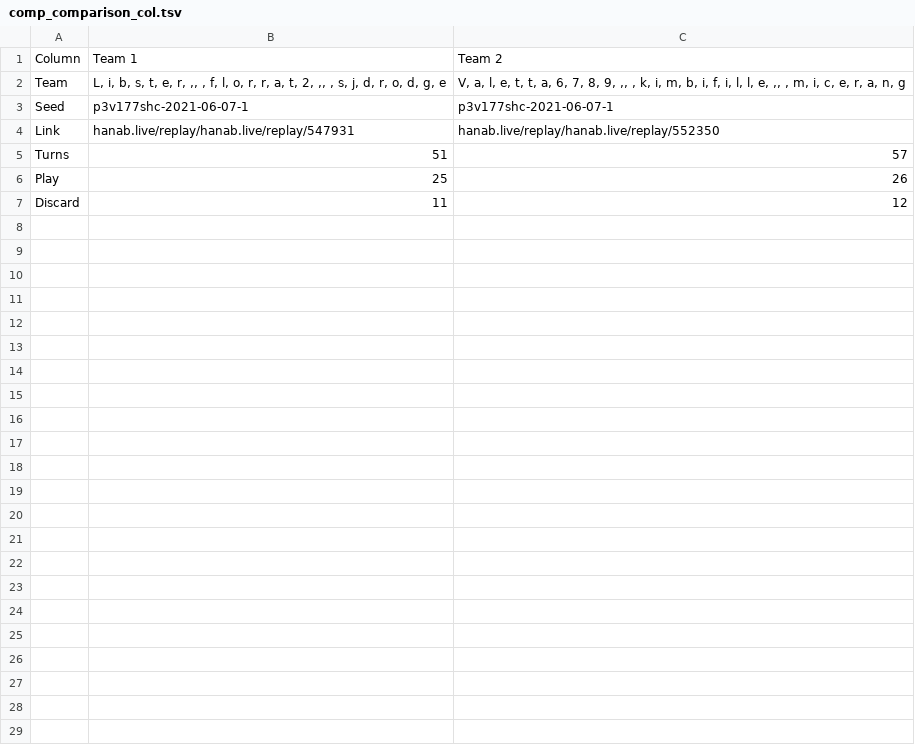
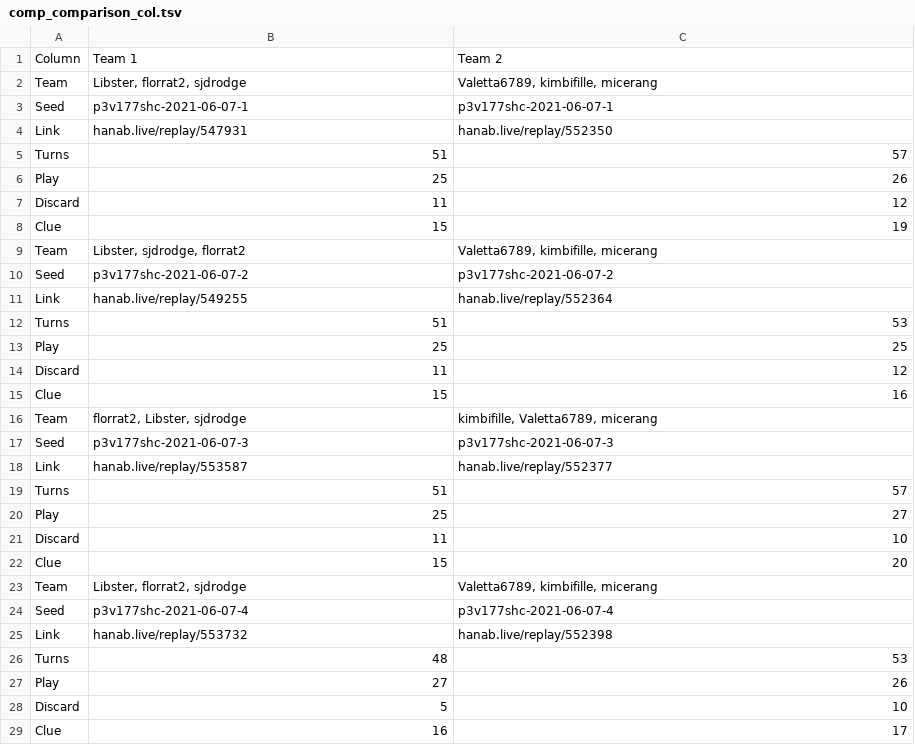
Before and after one commit to Aigul9/hanabi-stats, a TSV file: output/comp_comparison_col.tsv, drawn as a sheet.

```diff
--- a/output/comp_comparison_col.tsv
+++ b/output/comp_comparison_col.tsv
@@ -1,5 +1,5 @@
 Column	Team 1	Team 2
-Team	L, i, b, s, t, e, r, ,,  , f, l, o, r, r, a, t, 2, ,,  , s, j, d, r, o, d, g, e	V, a, l, e, t, t, a, 6, 7, 8, 9, ,,  , k, i, m, b, i, f, i, l, l, e, ,,  , m, i, c, e, r, a, n, g
+Team	Libster, florrat2, sjdrodge	Valetta6789, kimbifille, micerang
 Seed	p3v177shc-2021-06-07-1	p3v177shc-2021-06-07-1
-Link	hanab.live/replay/hanab.live/replay/547931	hanab.live/replay/hanab.live/replay/552350
+Link	hanab.live/replay/547931	hanab.live/replay/552350
 Turns	51	57
@@ -7 +7,23 @@ Play	25	26
 Discard	11	12
+Clue	15	19
+Team	Libster, sjdrodge, florrat2	Valetta6789, kimbifille, micerang
+Seed	p3v177shc-2021-06-07-2	p3v177shc-2021-06-07-2
+Link	hanab.live/replay/549255	hanab.live/replay/552364
+Turns	51	53
+Play	25	25
+Discard	11	12
+Clue	15	16
+Team	florrat2, Libster, sjdrodge	kimbifille, Valetta6789, micerang
+Seed	p3v177shc-2021-06-07-3	p3v177shc-2021-06-07-3
+Link	hanab.live/replay/553587	hanab.live/replay/552377
+Turns	51	57
+Play	25	27
+Discard	11	10
+Clue	15	20
+Team	Libster, florrat2, sjdrodge	Valetta6789, kimbifille, micerang
+Seed	p3v177shc-2021-06-07-4	p3v177shc-2021-06-07-4
+Link	hanab.live/replay/553732	hanab.live/replay/552398
+Turns	48	53
+Play	27	26
+Discard	5	10
+Clue	16	17
```
Also changed, not shown: 1 other file.
